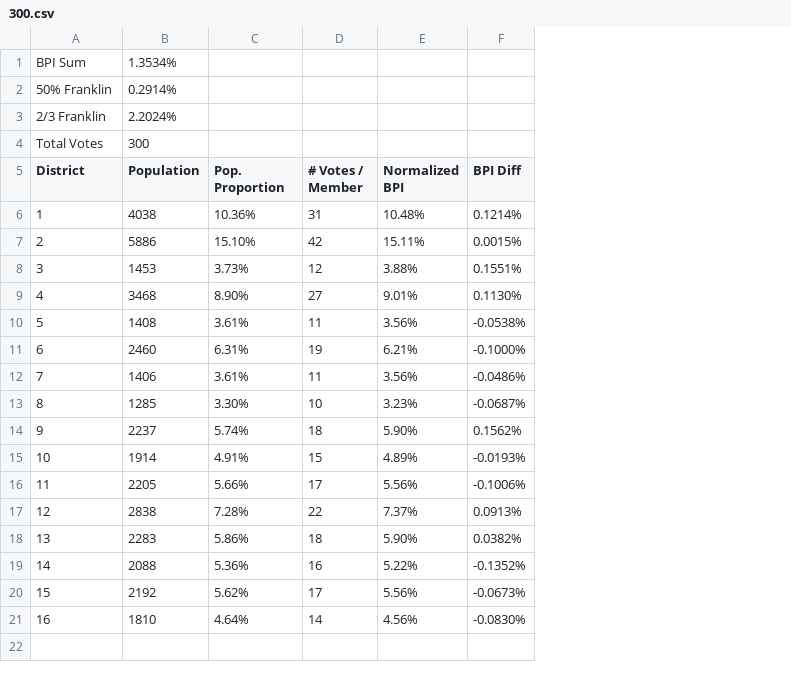
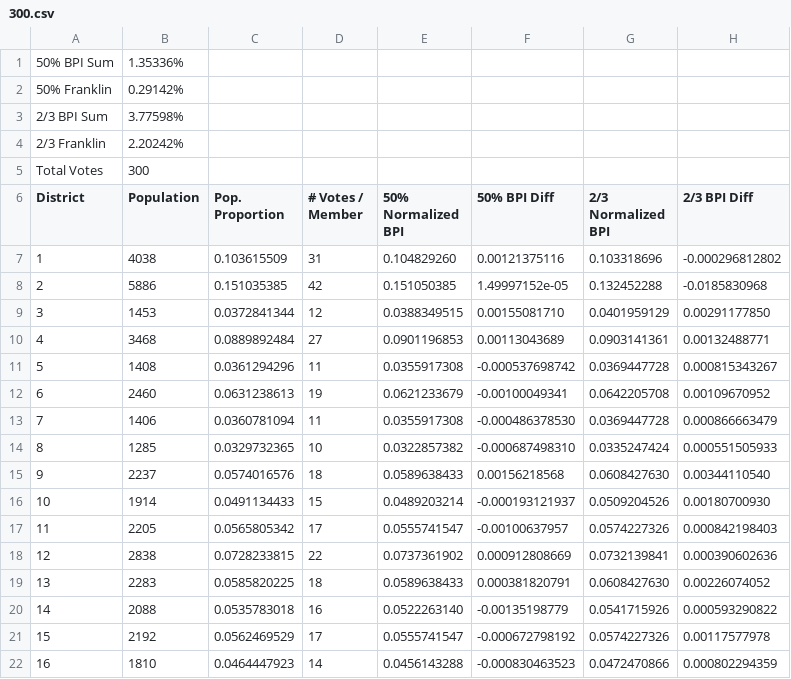
Before and after one commit to ItBeCharlie/Banzhaf, a CSV file: python/csvs/300.csv, drawn as a sheet; removed rows and columns are numbered as before the commit, all else as after; the diff names each change by its address in the sheet, - before the commit and + after, or states it on an @@ line.

```diff
--- a/python/csvs/300.csv
+++ b/python/csvs/300.csv
-column E (Normalized BPI), rows 6-21: 10.48% | 15.11% | 3.88% | 9.01% | 3.56% | 6.21% | 3.56% | 3.23% | 5.90% | 4.89% | 5.56% | 7.37% | 5.90% | 5.22% | 5.56% | 4.56%
-column F (BPI Diff), rows 6-21: 0.1214% | 0.0015% | 0.1551% | 0.1130% | -0.0538% | -0.1000% | -0.0486% | -0.0687% | 0.1562% | -0.0193% | -0.1006% | 0.0913% | 0.0382% | -0.1352% | -0.0673% | -0.0830%
+column E (50% Normalized BPI), rows 7-22: 0.104829260 | 0.151050385 | 0.0388349515 | 0.0901196853 | 0.0355917308 | 0.0621233679 | 0.0355917308 | 0.0322857382 | 0.0589638433 | 0.0489203214 | 0.0555741547 | 0.0737361902 | 0.0589638433 | 0.0522263140 | 0.0555741547 | 0.0456143288
+column F (50% BPI Diff), rows 7-22: 0.00121375116 | 1.49997152e-05 | 0.00155081710 | 0.00113043689 | -0.000537698742 | -0.00100049341 | -0.000486378530 | -0.000687498310 | 0.00156218568 | -0.000193121937 | -0.00100637957 | 0.000912808669 | 0.000381820791 | -0.00135198779 | -0.000672798192 | -0.000830463523
+column G (2/3 Normalized BPI), rows 7-22: 0.103318696 | 0.132452288 | 0.0401959129 | 0.0903141361 | 0.0369447728 | 0.0642205708 | 0.0369447728 | 0.0335247424 | 0.0608427630 | 0.0509204526 | 0.0574227326 | 0.0732139841 | 0.0608427630 | 0.0541715926 | 0.0574227326 | 0.0472470866
+column H (2/3 BPI Diff), rows 7-22: -0.000296812802 | -0.0185830968 | 0.00291177850 | 0.00132488771 | 0.000815343267 | 0.00109670952 | 0.000866663479 | 0.000551505933 | 0.00344110540 | 0.00180700930 | 0.000842198403 | 0.000390602636 | 0.00226074052 | 0.000593290822 | 0.00117577978 | 0.000802294359
@@ column A (District) renumbered between rows 1 and 3 @@
-B1 (Population): 1.3534%
+B1 (Population): 1.35336%
-B2 (Population): 0.2914%
+B2 (Population): 0.29142%
-B3 (Population): 2.2024%
+B3 (Population): 3.77598%
+row 4: 2/3 Franklin | 2.20242%
-C7 (Pop. Proportion): 10.36%
+C7 (Pop. Proportion): 0.103615509
-C8 (Pop. Proportion): 15.10%
+C8 (Pop. Proportion): 0.151035385
-C9 (Pop. Proportion): 3.73%
+C9 (Pop. Proportion): 0.0372841344
-C10 (Pop. Proportion): 8.90%
+C10 (Pop. Proportion): 0.0889892484
-C11 (Pop. Proportion): 3.61%
+C11 (Pop. Proportion): 0.0361294296
-C12 (Pop. Proportion): 6.31%
+C12 (Pop. Proportion): 0.0631238613
-C13 (Pop. Proportion): 3.61%
+C13 (Pop. Proportion): 0.0360781094
-C14 (Pop. Proportion): 3.30%
+C14 (Pop. Proportion): 0.0329732365
-C15 (Pop. Proportion): 5.74%
+C15 (Pop. Proportion): 0.0574016576
-C16 (Pop. Proportion): 4.91%
+C16 (Pop. Proportion): 0.0491134433
-C17 (Pop. Proportion): 5.66%
+C17 (Pop. Proportion): 0.0565805342
-C18 (Pop. Proportion): 7.28%
+C18 (Pop. Proportion): 0.0728233815
-C19 (Pop. Proportion): 5.86%
+C19 (Pop. Proportion): 0.0585820225
-C20 (Pop. Proportion): 5.36%
+C20 (Pop. Proportion): 0.0535783018
-C21 (Pop. Proportion): 5.62%
+C21 (Pop. Proportion): 0.0562469529
-C22 (Pop. Proportion): 4.64%
+C22 (Pop. Proportion): 0.0464447923
```
Also changed, not shown: python/csvs/100.csv, python/csvs/200.csv, 9 other files.
